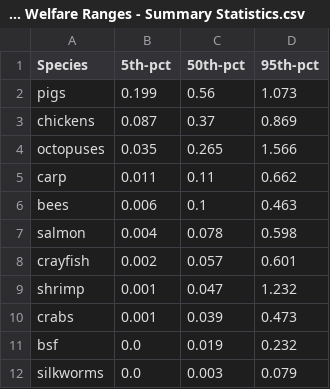
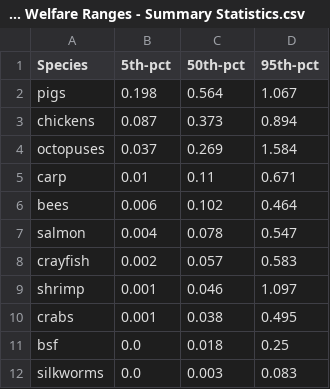
Before and after one commit to rethinkpriorities/public_moral_weight_and_sentience, a CSV file: welfare_range_estimates/Adjusted Mixture Welfare Ranges - Summary Statistics.csv, drawn as a sheet.

Commit message:
fixed bug with mixture models

```diff
--- a/welfare_range_estimates/Adjusted Mixture Welfare Ranges - Summary Statistics.csv
+++ b/welfare_range_estimates/Adjusted Mixture Welfare Ranges - Summary Statistics.csv
@@ -1,12 +1,12 @@
 Species,5th-pct,50th-pct,95th-pct
-pigs,0.199,0.56,1.073
-chickens,0.087,0.37,0.869
-octopuses,0.035,0.265,1.566
-carp,0.011,0.11,0.662
-bees,0.006,0.1,0.463
-salmon,0.004,0.078,0.598
-crayfish,0.002,0.057,0.601
-shrimp,0.001,0.047,1.232
-crabs,0.001,0.039,0.473
-bsf,0.0,0.019,0.232
-silkworms,0.0,0.003,0.079
+pigs,0.198,0.564,1.067
+chickens,0.087,0.373,0.894
+octopuses,0.037,0.269,1.584
+carp,0.01,0.11,0.671
+bees,0.006,0.102,0.464
+salmon,0.004,0.078,0.547
+crayfish,0.002,0.057,0.583
+shrimp,0.001,0.046,1.097
+crabs,0.001,0.038,0.495
+bsf,0.0,0.018,0.25
+silkworms,0.0,0.003,0.083
```
Also changed, not shown: welfare_range_estimates/Adjusted Mixture Neuron Count Welfare Ranges - Summary Statistics.csv, welfare_range_estimates/WR Mixture Model - Summary Statistics.csv, 26 other files.
